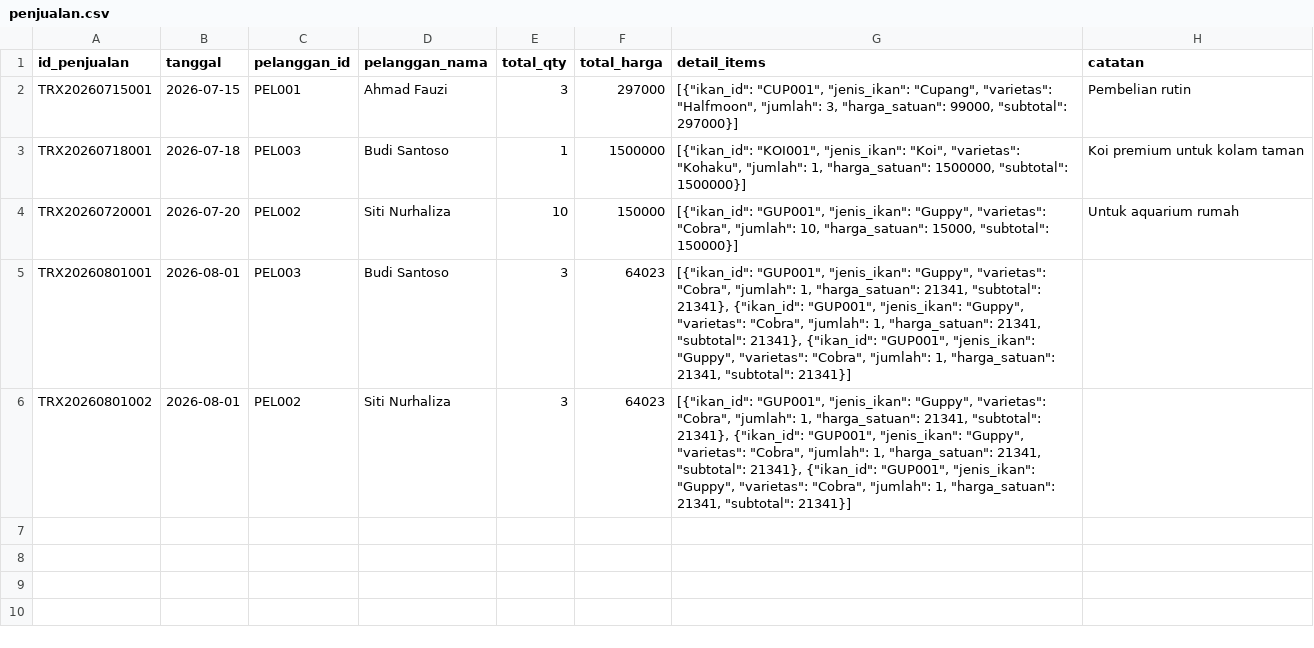
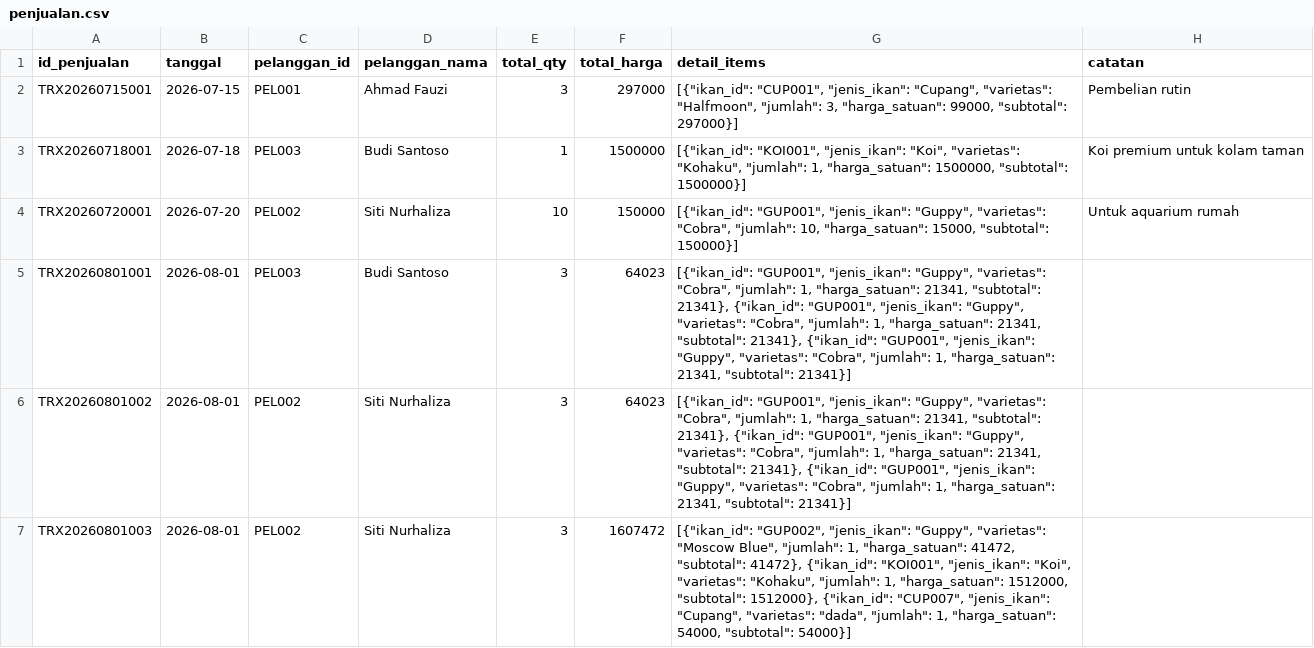
Before and after one commit to DarulQutni-Q/Hiaskan, a CSV file: data/penjualan.csv, drawn as a sheet; the diff names each change by its address in the sheet, - before the commit and + after, or states it on an @@ line.

```diff
--- a/data/penjualan.csv
+++ b/data/penjualan.csv
+row 7: TRX20260801003 | 2026-08-01 | PEL002 | Siti Nurhaliza | 3 | 1607472 | [{"ikan_id": "GUP002", "jenis_ikan": "Guppy", "varietas": "Moscow Blue", "jumlah": 1, "harga_satuan": 41472, "subtotal": 41472}, {"ikan_id": "KOI001", "jenis_ikan": "Koi", "varietas": "Kohaku", "jumlah": 1, "harga_satuan": 1512000, "subtotal": 1512000}, {"ikan_id": "CUP007", "jenis_ikan": "Cupang", "varietas": "dada", "jumlah": 1, "harga_satuan": 54000, "subtotal": 54000}]
```
Also changed, not shown: 9 other files.
